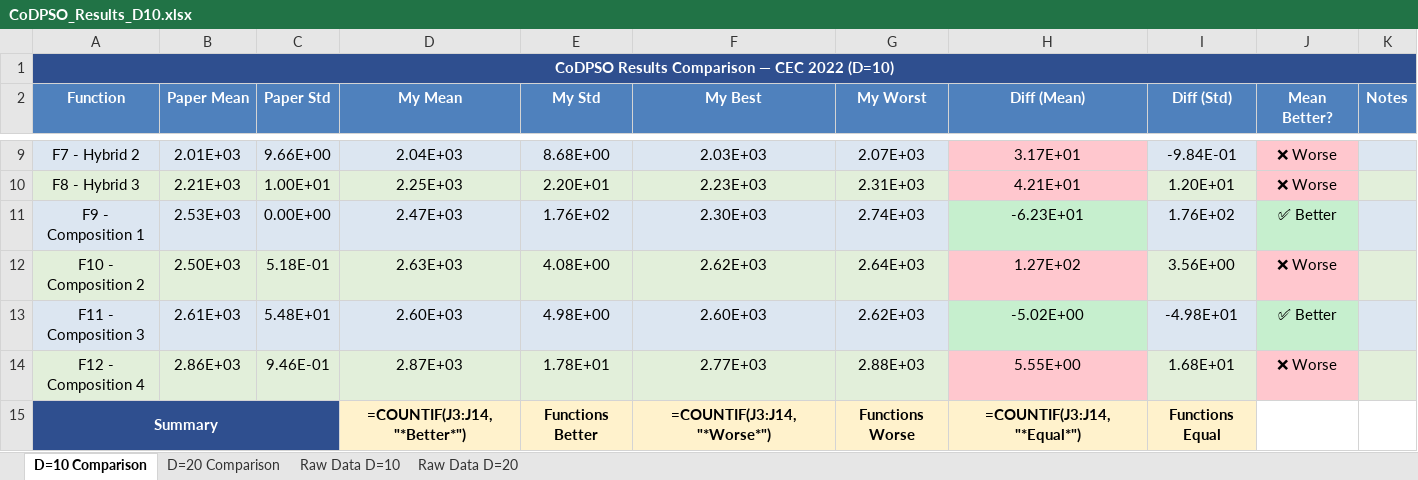
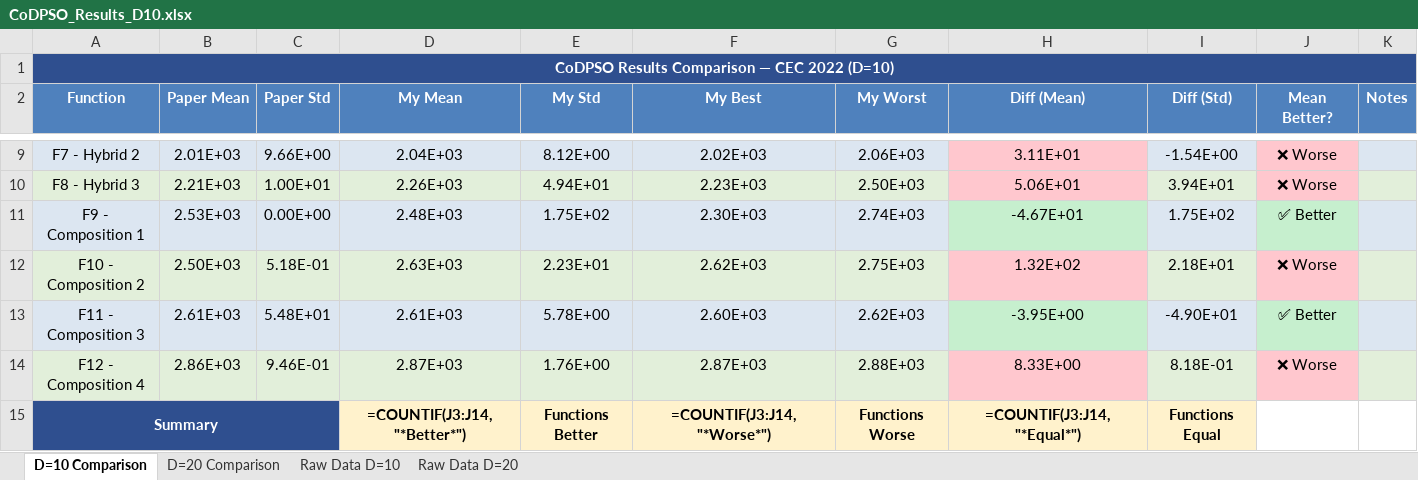
Before and after one commit to minidu97/CoDPSO, an Excel workbook: CoDPSO_Results_D10.xlsx, sheet D=10 Comparison, drawn as a sheet; only a part is shown, gaps mark what is left out; values as stored, in another font and other column widths than the file's, no borders; formulas without a stored value are shown as written; the diff covers the shown part only; the diff names each change by its address in the sheet, - before the commit and + after, or states it on an @@ line.

```diff
--- a/CoDPSO_Results_D10.xlsx (sheet D=10 Comparison)
+++ b/CoDPSO_Results_D10.xlsx (sheet D=10 Comparison)
-E9 (My Std): 8.68E+00
+E9 (My Std): 8.12E+00
-F9 (My Best): 2.03E+03
+F9 (My Best): 2.02E+03
-G9 (My Worst): 2.07E+03
+G9 (My Worst): 2.06E+03
-H9 (Diff (Mean)): 3.17E+01
+H9 (Diff (Mean)): 3.11E+01
-I9 (Diff (Std)): -9.84E-01
+I9 (Diff (Std)): -1.54E+00
-D10 (My Mean): 2.25E+03
+D10 (My Mean): 2.26E+03
-E10 (My Std): 2.20E+01
+E10 (My Std): 4.94E+01
-G10 (My Worst): 2.31E+03
+G10 (My Worst): 2.50E+03
-H10 (Diff (Mean)): 4.21E+01
+H10 (Diff (Mean)): 5.06E+01
-I10 (Diff (Std)): 1.20E+01
+I10 (Diff (Std)): 3.94E+01
-D11 (My Mean): 2.47E+03
+D11 (My Mean): 2.48E+03
-E11 (My Std): 1.76E+02
+E11 (My Std): 1.75E+02
-H11 (Diff (Mean)): -6.23E+01
+H11 (Diff (Mean)): -4.67E+01
-I11 (Diff (Std)): 1.76E+02
+I11 (Diff (Std)): 1.75E+02
-E12 (My Std): 4.08E+00
+E12 (My Std): 2.23E+01
-G12 (My Worst): 2.64E+03
+G12 (My Worst): 2.75E+03
-H12 (Diff (Mean)): 1.27E+02
+H12 (Diff (Mean)): 1.32E+02
-I12 (Diff (Std)): 3.56E+00
+I12 (Diff (Std)): 2.18E+01
-D13 (My Mean): 2.60E+03
+D13 (My Mean): 2.61E+03
-E13 (My Std): 4.98E+00
+E13 (My Std): 5.78E+00
-H13 (Diff (Mean)): -5.02E+00
+H13 (Diff (Mean)): -3.95E+00
-I13 (Diff (Std)): -4.98E+01
+I13 (Diff (Std)): -4.90E+01
-E14 (My Std): 1.78E+01
+E14 (My Std): 1.76E+00
-F14 (My Best): 2.77E+03
+F14 (My Best): 2.87E+03
-H14 (Diff (Mean)): 5.55E+00
+H14 (Diff (Mean)): 8.33E+00
-I14 (Diff (Std)): 1.68E+01
+I14 (Diff (Std)): 8.18E-01
```
Also changed, not shown: 29 edited cells elsewhere in this sheet, sheet Raw Data D=10, 6 other files.
